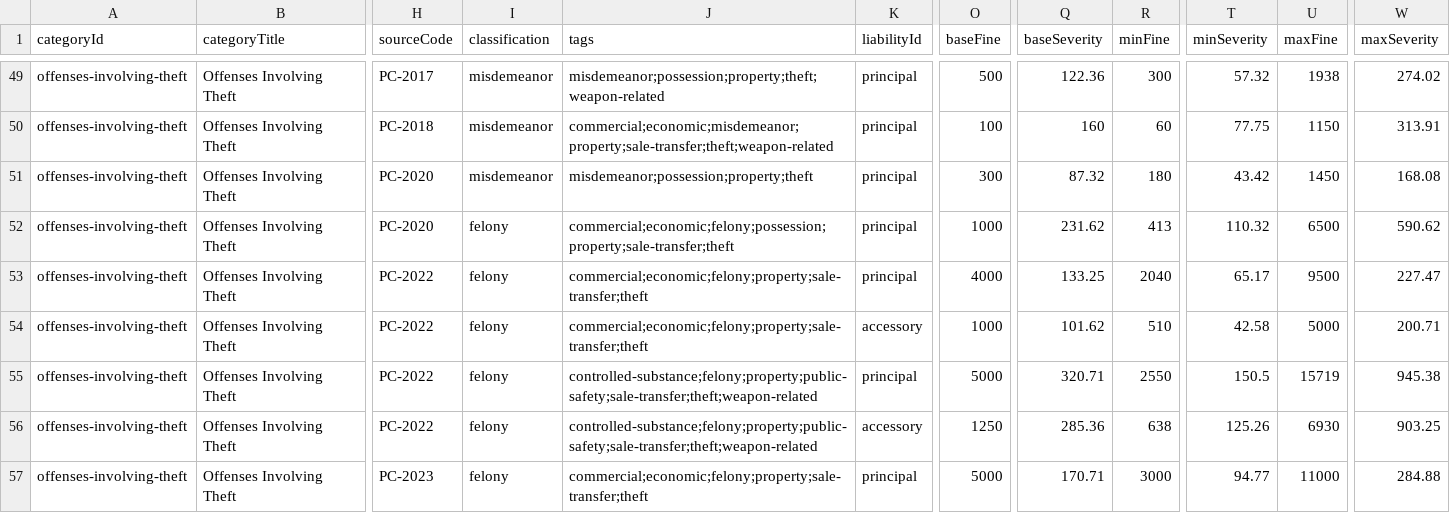
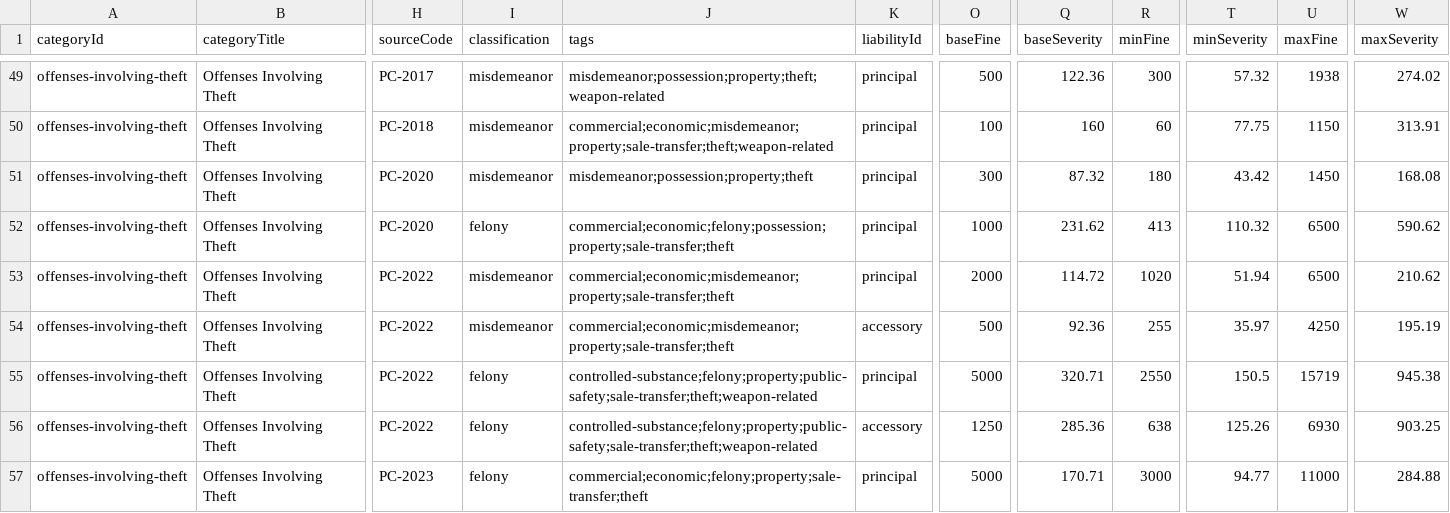
Before and after one commit to somefriggnidiot/ef-penalcode, a CSV file: penal-code-liability-sentencing-ranges.csv, drawn as a sheet; only a part is shown, gaps mark what is left out; the diff names each change by its address in the sheet, - before the commit and + after, or states it on an @@ line.

```diff
--- a/penal-code-liability-sentencing-ranges.csv
+++ b/penal-code-liability-sentencing-ranges.csv
-I53:I54 (classification): felony
+I53:I54 (classification): misdemeanor
-J53:J54 (tags): commercial;economic;felony;property;sale-transfer;theft
+J53:J54 (tags): commercial;economic;misdemeanor;property;sale-transfer;theft
-O53 (baseFine): 4000
+O53 (baseFine): 2000
-Q53 (baseSeverity): 133.25
+Q53 (baseSeverity): 114.72
-R53 (minFine): 2040
+R53 (minFine): 1020
-T53 (minSeverity): 65.17
+T53 (minSeverity): 51.94
-U53 (maxFine): 9500
+U53 (maxFine): 6500
-W53 (maxSeverity): 227.47
+W53 (maxSeverity): 210.62
-O54 (baseFine): 1000
+O54 (baseFine): 500
-Q54 (baseSeverity): 101.62
+Q54 (baseSeverity): 92.36
-R54 (minFine): 510
+R54 (minFine): 255
-T54 (minSeverity): 42.58
+T54 (minSeverity): 35.97
-U54 (maxFine): 5000
+U54 (maxFine): 4250
-W54 (maxSeverity): 200.71
+W54 (maxSeverity): 195.19
```
Also changed, not shown: penal-code-charge-degree-map.csv, 2 other files.
